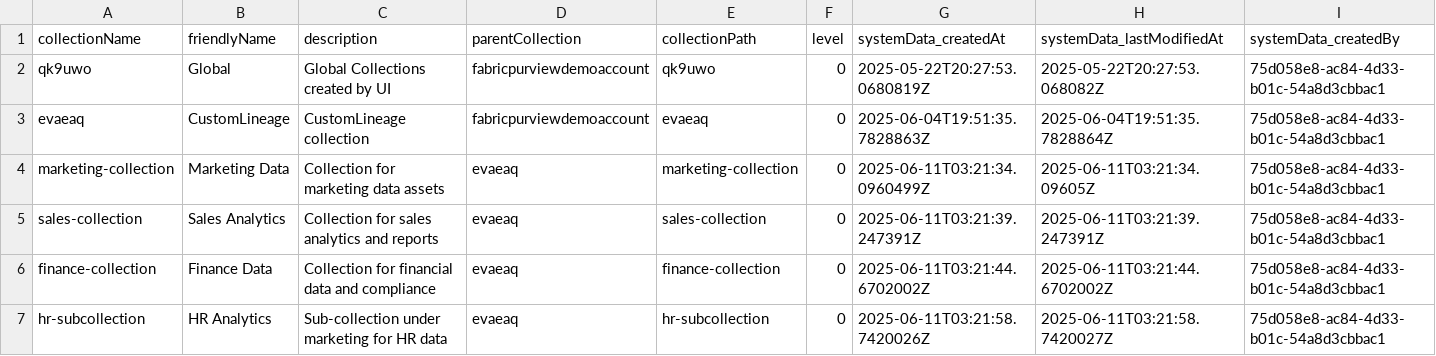
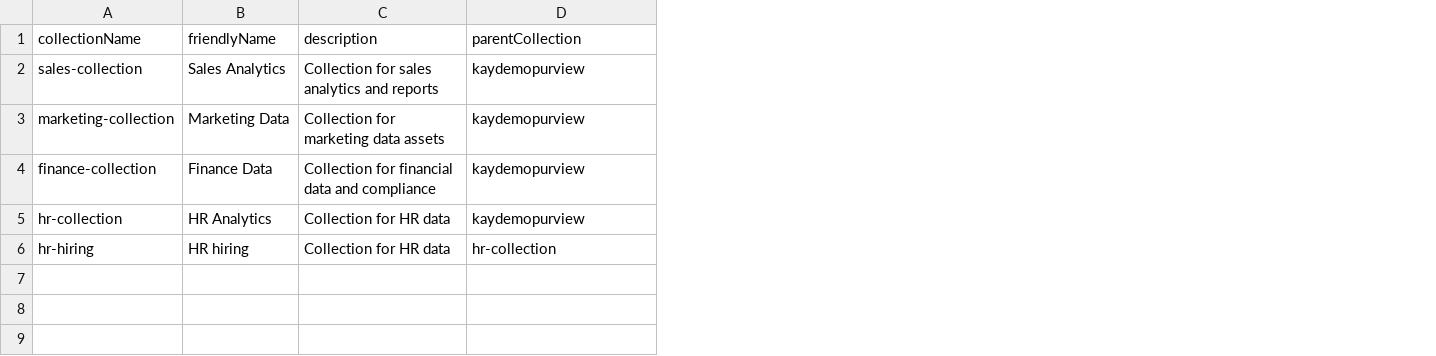
Before and after one commit to Keayoub/pvw-cli, a CSV file: samples/csv/sample_collections.csv, drawn as a sheet; removed rows and columns are numbered as before the commit, all else as after; the diff names each change by its address in the sheet, - before the commit and + after, or states it on an @@ line.

Commit message:
update data oroduct

```diff
--- a/samples/csv/sample_collections.csv
+++ b/samples/csv/sample_collections.csv
-column E (collectionPath), rows 5-6: sales-collection | finance-collection
-column F (level), rows 5-6: 0 | 0
-column G (systemData_createdAt), rows 5-6: 2025-06-11T03:21:39.247391Z | 2025-06-11T03:21:44.6702002Z
-column H (systemData_lastModifiedAt), rows 5-6: 2025-06-11T03:21:39.247391Z | 2025-06-11T03:21:44.6702002Z
-column I (systemData_createdBy), rows 5-6: 75d058e8-ac84-4d33-b01c-54a8d3cbbac1 | 75d058e8-ac84-4d33-b01c-54a8d3cbbac1
-row 2: qk9uwo | Global | Global Collections created by UI | fabricpurviewdemoaccount | qk9uwo | 0 | 2025-05-22T20:27:53.0680819Z | 2025-05-22T20:27:53.068082Z | 75d058e8-ac84-4d33-b01c-54a8d3cbbac1
-row 3: evaeaq | CustomLineage | CustomLineage collection | fabricpurviewdemoaccount | evaeaq | 0 | 2025-06-04T19:51:35.7828863Z | 2025-06-04T19:51:35.7828864Z | 75d058e8-ac84-4d33-b01c-54a8d3cbbac1
-row 4: marketing-collection | Marketing Data | Collection for marketing data assets | evaeaq | marketing-collection | 0 | 2025-06-11T03:21:34.0960499Z | 2025-06-11T03:21:34.09605Z | 75d058e8-ac84-4d33-b01c-54a8d3cbbac1
-D2 (parentCollection): evaeaq
+D2 (parentCollection): kaydemopurview
+row 3: marketing-collection | Marketing Data | Collection for marketing data assets | kaydemopurview
-D4 (parentCollection): evaeaq
+D4 (parentCollection): kaydemopurview
-row 7: hr-subcollection | HR Analytics | Sub-collection under marketing for HR data | evaeaq | hr-subcollection | 0 | 2025-06-11T03:21:58.7420026Z | 2025-06-11T03:21:58.7420027Z | 75d058e8-ac84-4d33-b01c-54a8d3cbbac1
+row 5: hr-collection | HR Analytics | Collection for HR data | kaydemopurview
+row 6: hr-hiring | HR hiring | Collection for HR data | hr-collection
```
Also changed, not shown: samples/csv/entities_sample.csv, samples/csv/glossary_terms_sample.csv, 30 other files.
